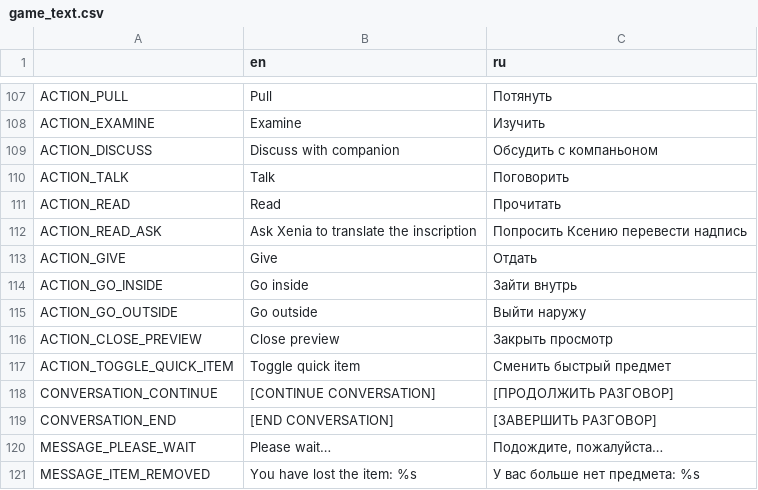
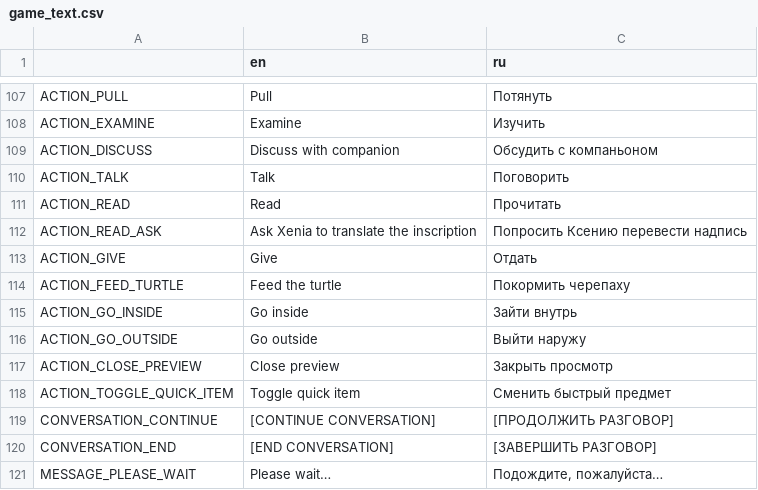
Before and after one commit to Antokolos/palladium3d-demo, a CSV file: game_text.csv, drawn as a sheet; only a part is shown, gaps mark what is left out; the shorter side is filled out with more unchanged rows.

```diff
--- a/game_text.csv
+++ b/game_text.csv
@@ -113,2 +113,3 @@
 "ACTION_GIVE","Give","Отдать"
+"ACTION_FEED_TURTLE","Feed the turtle","Покормить черепаху"
 "ACTION_GO_INSIDE","Go inside","Зайти внутрь"
```
Also changed, not shown: 11 other files.
